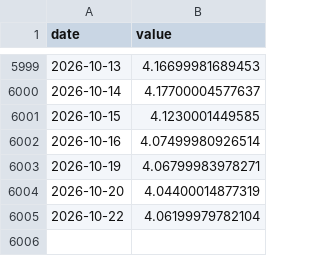
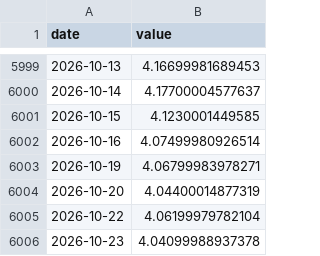
Before and after one commit to Aaron-Levitats/macro-desk-data, a CSV file: IL_10Y.csv, drawn as a sheet; only a part is shown, gaps mark what is left out; the diff names each change by its address in the sheet, - before the commit and + after, or states it on an @@ line.

```diff
--- a/IL_10Y.csv
+++ b/IL_10Y.csv
+row 6006: 2026-10-23 | 4.04099988937378
```
Also changed, not shown: IL_2Y.csv, IL_BRENT.csv, 33 other files.
